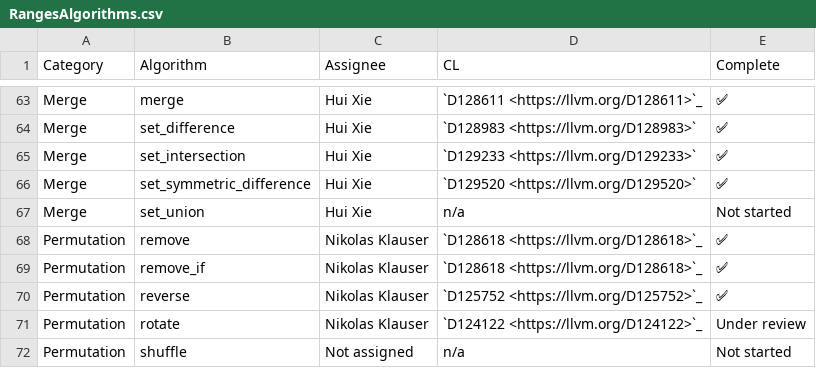
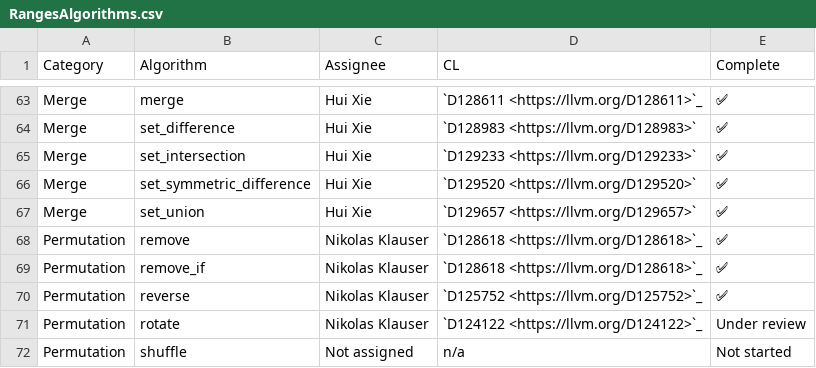
Before and after one commit to open-vela/nuttx_libs_libxx_libcxx, a CSV file: docs/Status/RangesAlgorithms.csv, drawn as a sheet; only a part is shown, gaps mark what is left out.

Commit message:
[libc++][ranges] implement `std::ranges::set_union`
[libc++][ranges] implement `std::ranges::set_union`

Differential Revision: https://reviews.llvm.org/D129657

```diff
--- a/docs/Status/RangesAlgorithms.csv
+++ b/docs/Status/RangesAlgorithms.csv
@@ -66,3 +66,3 @@ Merge,set_intersection,Hui Xie,`D129233 <https://llvm.org/D129233>`,✅
 Merge,set_symmetric_difference,Hui Xie,`D129520 <https://llvm.org/D129520>`,✅
-Merge,set_union,Hui Xie,n/a,Not started
+Merge,set_union,Hui Xie,`D129657 <https://llvm.org/D129657>`,✅
 Permutation,remove,Nikolas Klauser,`D128618 <https://llvm.org/D128618>`_,✅
```
Also changed, not shown: 9 other files.
